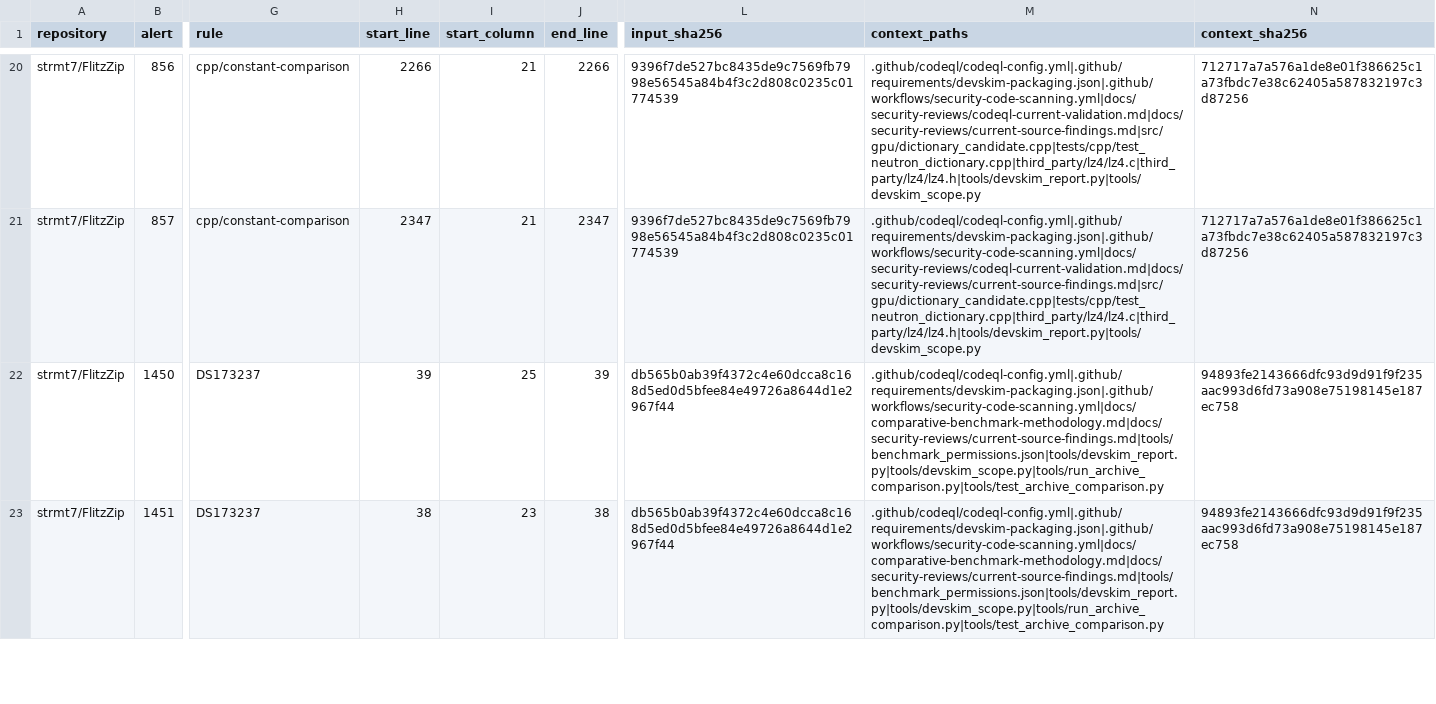
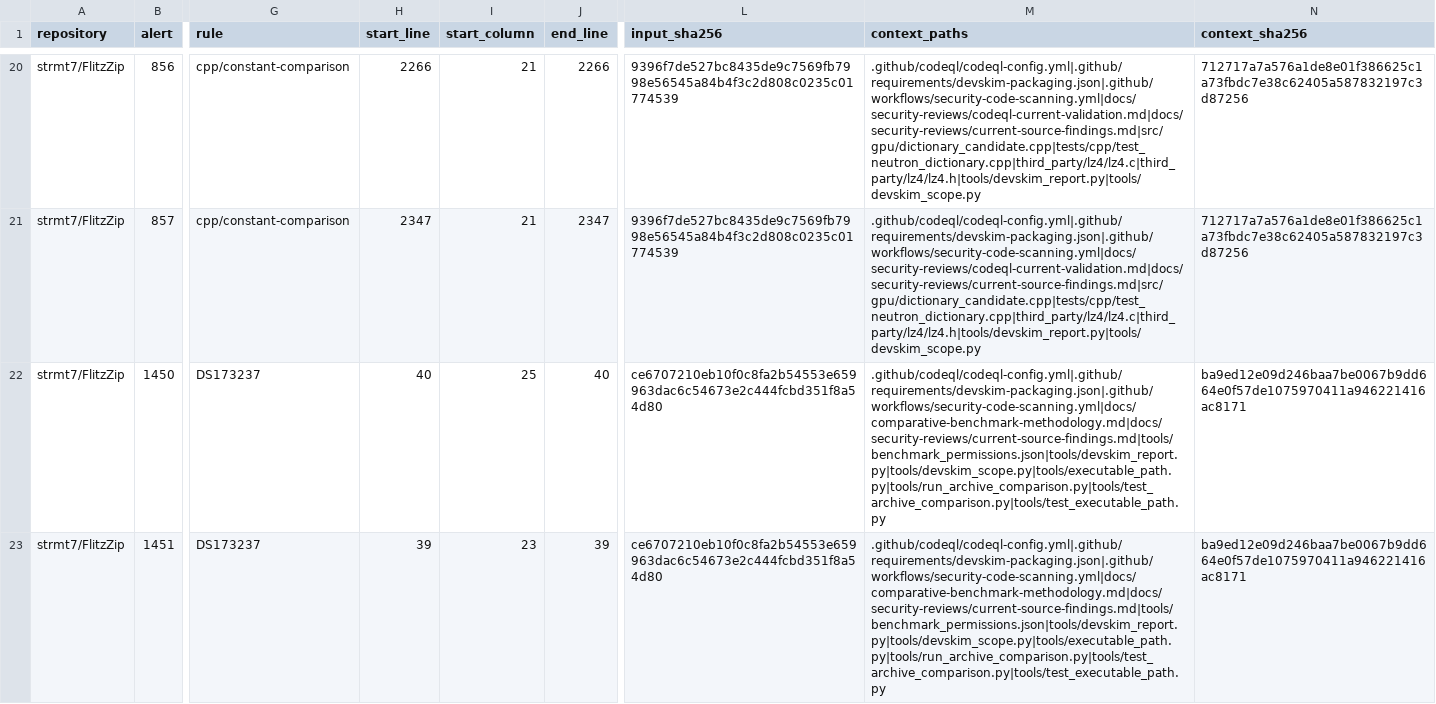
Before and after one commit to strmt7/FlitzZip, a CSV file: .github/scanner-false-positive-reviews.csv, drawn as a sheet; only a part is shown, gaps mark what is left out; the diff covers the shown part only; the diff names each change by its address in the sheet, - before the commit and + after, or states it on an @@ line.

Commit message:
Resolve native tool paths before process creation and test CWD shadow rejection

```diff
--- a/.github/scanner-false-positive-reviews.csv
+++ b/.github/scanner-false-positive-reviews.csv
-H22 (start_line): 39
+H22 (start_line): 40
-J22 (end_line): 39
+J22 (end_line): 40
-L22:L23 (input_sha256): db565b0ab39f4372c4e60dcca8c168d5ed0d5bfee84e49726a8644d1e2967f44
+L22:L23 (input_sha256): ce6707210eb10f0c8fa2b54553e659963dac6c54673e2c444fcbd351f8a54d80
-M22:M23 (context_paths): .github/codeql/codeql-config.yml|.github/requirements/devskim-packaging.json|.github/workflows/security-code-scanning.yml|docs/comparative-benchmark-methodology.md|docs/security-reviews/current-source-findings.md|tools/benchmark_permissions.json|tools/devskim_report.py|tools/devskim_scope.py|tools/run_archive_comparison.py|tools/test_archive_comparison.py
+M22:M23 (context_paths): .github/codeql/codeql-config.yml|.github/requirements/devskim-packaging.json|.github/workflows/security-code-scanning.yml|docs/comparative-benchmark-methodology.md|docs/security-reviews/current-source-findings.md|tools/benchmark_permissions.json|tools/devskim_report.py|tools/devskim_scope.py|tools/executable_path.py|tools/run_archive_comparison.py|tools/test_archive_comparison.py|tools/test_executable_path.py
-N22:N23 (context_sha256): 94893fe2143666dfc93d9d91f9f235aac993d6fd73a908e75198145e187ec758
+N22:N23 (context_sha256): ba9ed12e09d246baa7be0067b9dd664e0f57de1075970411a946221416ac8171
-H23 (start_line): 38
+H23 (start_line): 39
-J23 (end_line): 38
+J23 (end_line): 39
```
Also changed, not shown: 29 edited cells elsewhere in this file, 16 other files.
